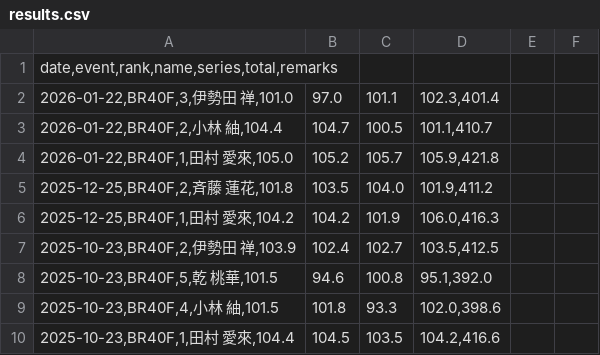
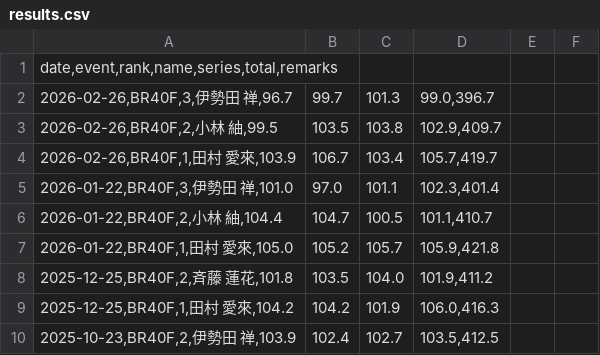
Before and after one commit to KanagawaRifle/kanagawa-rifle, a CSV file: packages/yrsa-website/data/competitions/rifle-shooting-class/results.csv, drawn as a sheet; only a part is shown; the shorter side is filled out with more unchanged rows; the diff names each change by its address in the sheet, - before the commit and + after, or states it on an @@ line.

Commit message:
feat(yrsa-website): 2026-02-26 射撃教室 BR40F 成績データ追加

```diff
--- a/packages/yrsa-website/data/competitions/rifle-shooting-class/results.csv
+++ b/packages/yrsa-website/data/competitions/rifle-shooting-class/results.csv
+row 2: 2026-02-26,BR40F,3,伊勢田 禅,96.7 | 99.7 | 101.3 | 99.0,396.7
+row 3: 2026-02-26,BR40F,2,小林 紬,99.5 | 103.5 | 103.8 | 102.9,409.7
+row 4: 2026-02-26,BR40F,1,田村 愛來,103.9 | 106.7 | 103.4 | 105.7,419.7
```
